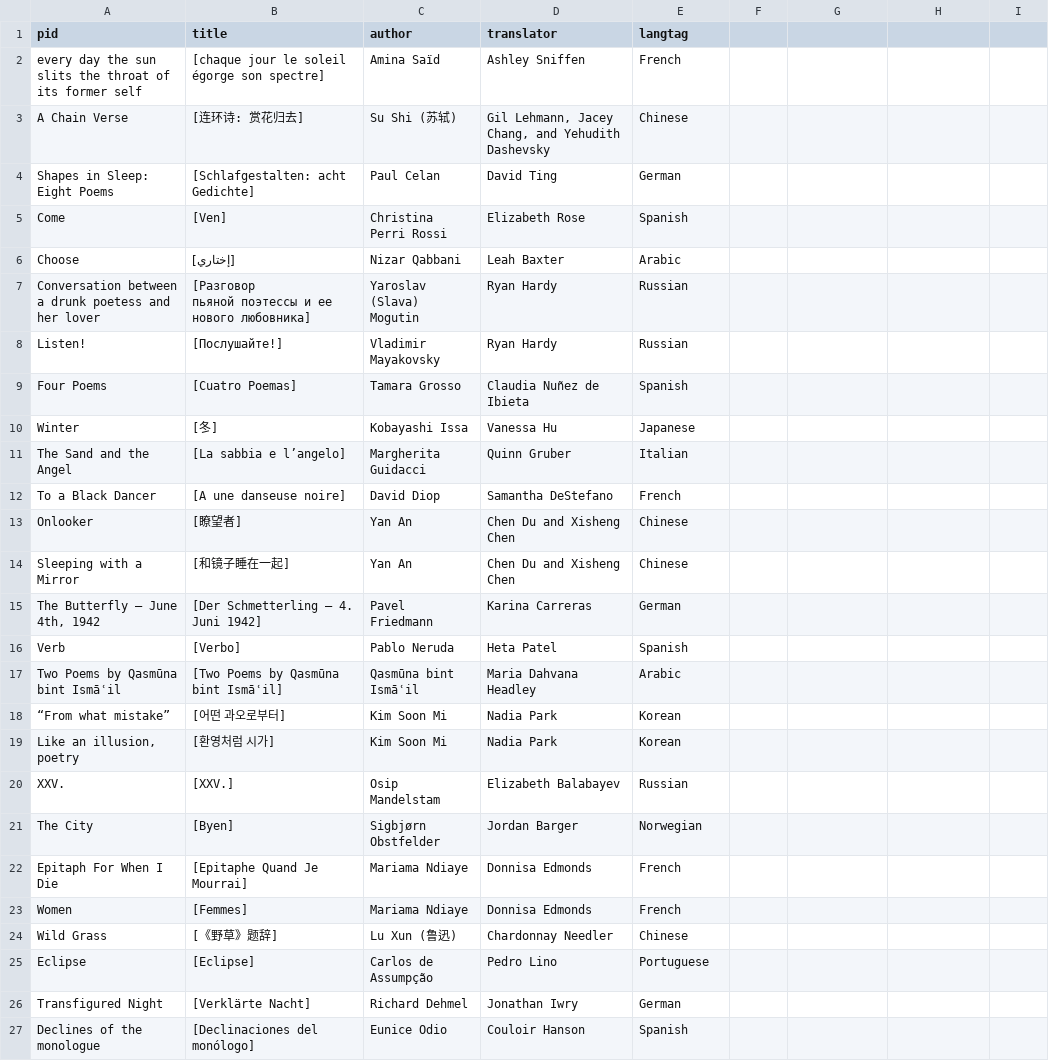
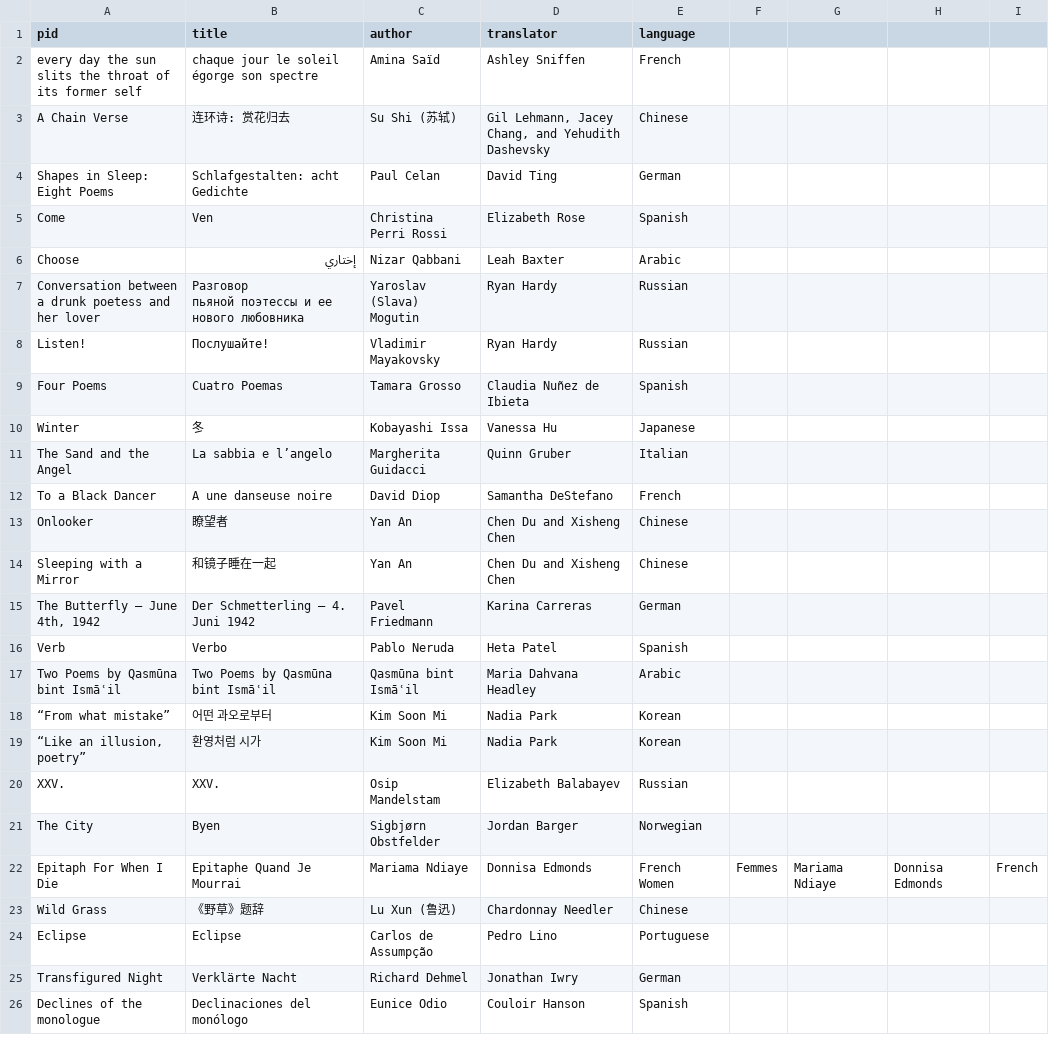
Before and after one commit to double-speak/doublespeak.github.io, a CSV file: _data/toc_2021.csv, drawn as a sheet; only a part is shown; the diff covers the shown part only.

Commit message:
TOC Proofing
Read through TOC datasheet and fixed any issues with the CSV (missing quotation marks, data in the wrong spots, etc.

```diff
--- a/_data/toc_2021.csv
+++ b/_data/toc_2021.csv
@@ -1,29 +1,28 @@
-pid,title,author,translator,langtag
-every day the sun slits the throat of its former self,[chaque jour le soleil égorge son spectre],Amina Saïd,Ashley Sniffen,French
-A Chain Verse,[连环诗: 赏花归去],Su Shi (苏轼),"Gil Lehmann, Jacey Chang, and Yehudith Dashevsky ",Chinese
-Shapes in Sleep: Eight Poems,[Schlafgestalten: acht Gedichte],Paul Celan,David Ting,German
-Come,[Ven],Christina Perri Rossi,Elizabeth Rose,Spanish
-Choose,[إختاري],Nizar Qabbani,Leah Baxter,Arabic
-Conversation between a drunk poetess and her lover,"[Разговор
-пьяной поэтессы и ее нового любовника]
-",Yaroslav (Slava) Mogutin,Ryan Hardy,Russian
-Listen!,[Послушайте!],Vladimir Mayakovsky,Ryan Hardy,Russian
-Four Poems,[Cuatro Poemas],Tamara Grosso,Claudia Nuñez de Ibieta,Spanish
-Winter,[冬],Kobayashi Issa ,Vanessa Hu,Japanese
-The Sand and the Angel,[La sabbia e l’angelo],Margherita Guidacci,Quinn Gruber,Italian
-To a Black Dancer,[A une danseuse noire],David Diop,Samantha DeStefano,French
-Onlooker,[瞭望者],Yan An,Chen Du and Xisheng Chen,Chinese
-Sleeping with a Mirror,[和镜子睡在一起],Yan An,Chen Du and Xisheng Chen,Chinese
-"The Butterfly — June 4th, 1942 ",[Der Schmetterling — 4. Juni 1942],Pavel Friedmann ,Karina Carreras,German
-Verb,[Verbo],Pablo Neruda,Heta Patel,Spanish
-Two Poems by Qasmūna bint Ismāʿil,[Two Poems by Qasmūna bint Ismāʿil],Qasmūna bint Ismāʿil,Maria Dahvana Headley ,Arabic
-“From what mistake”,[어떤 과오로부터],Kim Soon Mi,Nadia Park,Korean
-"Like an illusion, poetry",[환영처럼 시가],Kim Soon Mi,Nadia Park,Korean
-XXV.,[XXV.],Osip Mandelstam,Elizabeth Balabayev,Russian
-The City,[Byen],Sigbjørn Obstfelder,Jordan Barger,Norwegian
-Epitaph For When I Die,[Epitaphe Quand Je Mourrai],Mariama Ndiaye,Donnisa Edmonds,French
-Women ,[Femmes],Mariama Ndiaye,Donnisa Edmonds,French
-Wild Grass,[《野草》题辞],Lu Xun (鲁迅),Chardonnay Needler,Chinese
-Eclipse ,[Eclipse],Carlos de Assumpção ,Pedro Lino,Portuguese
-Transfigured Night,[Verklärte Nacht],Richard Dehmel,Jonathan Iwry,German
-Declines of the monologue,[Declinaciones del monólogo],Eunice Odio,Couloir Hanson ,Spanish
+pid,title,author,translator,language
+every day the sun slits the throat of its former self,chaque jour le soleil égorge son spectre,Amina Saïd,Ashley Sniffen,French
+A Chain Verse,连环诗: 赏花归去,Su Shi (苏轼),"Gil Lehmann, Jacey Chang, and Yehudith Dashevsky",Chinese
+Shapes in Sleep: Eight Poems,Schlafgestalten: acht Gedichte,Paul Celan,David Ting,German
+Come,Ven,Christina Perri Rossi,Elizabeth Rose,Spanish
+Choose,إختاري,Nizar Qabbani,Leah Baxter,Arabic
+Conversation between a drunk poetess and her lover,"Разговор
+пьяной поэтессы и ее нового любовника
+",Yaroslav (Slava) Mogutin,Ryan Hardy,Russian
+Listen!,Послушайте!,Vladimir Mayakovsky,Ryan Hardy,Russian
+Four Poems,Cuatro Poemas,Tamara Grosso,Claudia Nuñez de Ibieta,Spanish
+Winter,冬,Kobayashi Issa,Vanessa Hu,Japanese
+The Sand and the Angel,La sabbia e l’angelo,Margherita Guidacci,Quinn Gruber,Italian
+To a Black Dancer,A une danseuse noire,David Diop,Samantha DeStefano,French
+Onlooker,瞭望者,Yan An,Chen Du and Xisheng Chen,Chinese
+Sleeping with a Mirror,和镜子睡在一起,Yan An,Chen Du and Xisheng Chen,Chinese
+"The Butterfly — June 4th, 1942 ",Der Schmetterling — 4. Juni 1942 ,Pavel Friedmann ,Karina Carreras,German
+Verb,Verbo,Pablo Neruda,Heta Patel,Spanish
+Two Poems by Qasmūna bint Ismāʿil,Two Poems by Qasmūna bint Ismāʿil,Qasmūna bint Ismāʿil,Maria Dahvana Headley,Arabic
+“From what mistake”,어떤 과오로부터,Kim Soon Mi,Nadia Park,Korean
+"“Like an illusion, poetry”",환영처럼 시가,Kim Soon Mi,Nadia Park,Korean
+XXV.,XXV.,Osip Mandelstam,Elizabeth Balabayev,Russian
+The City,Byen,Sigbjørn Obstfelder,Jordan Barger,Norwegian
+Epitaph For When I Die,Epitaphe Quand Je Mourrai,Mariama Ndiaye,Donnisa Edmonds,French Women,Femmes,Mariama Ndiaye,Donnisa Edmonds,French
+Wild Grass,《野草》题辞,Lu Xun (鲁迅),Chardonnay Needler,Chinese
+Eclipse,Eclipse,Carlos de Assumpção,Pedro Lino,Portuguese
+Transfigured Night,Verklärte Nacht,Richard Dehmel,Jonathan Iwry,German
+Declines of the monologue,Declinaciones del monólogo,Eunice Odio,Couloir Hanson,Spanish
```
Also changed, not shown: 17 edited cells elsewhere in this file, 1 other file.
